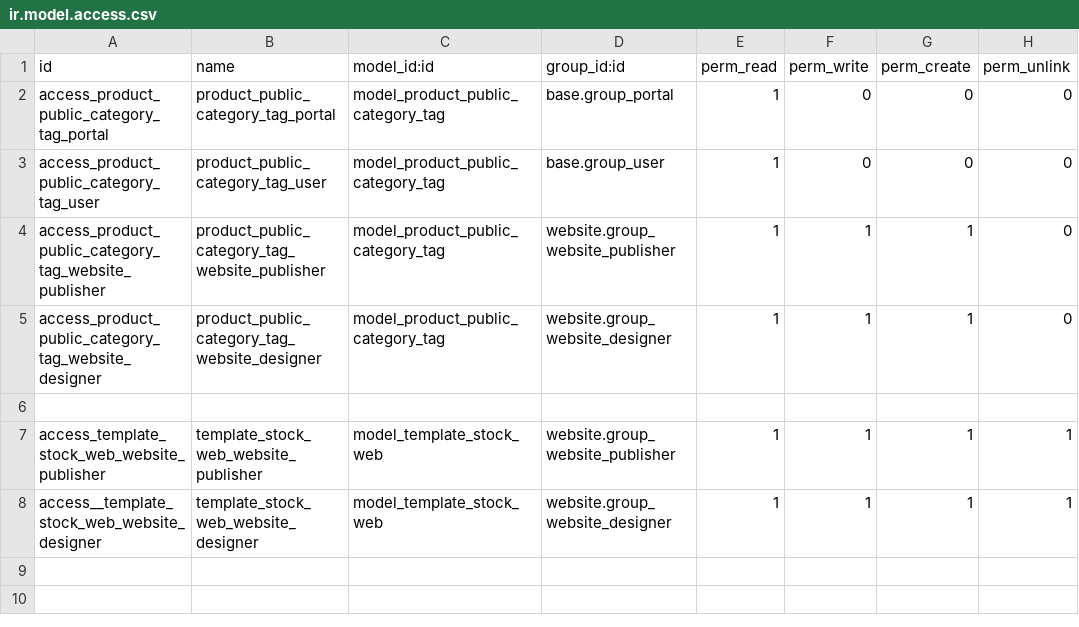
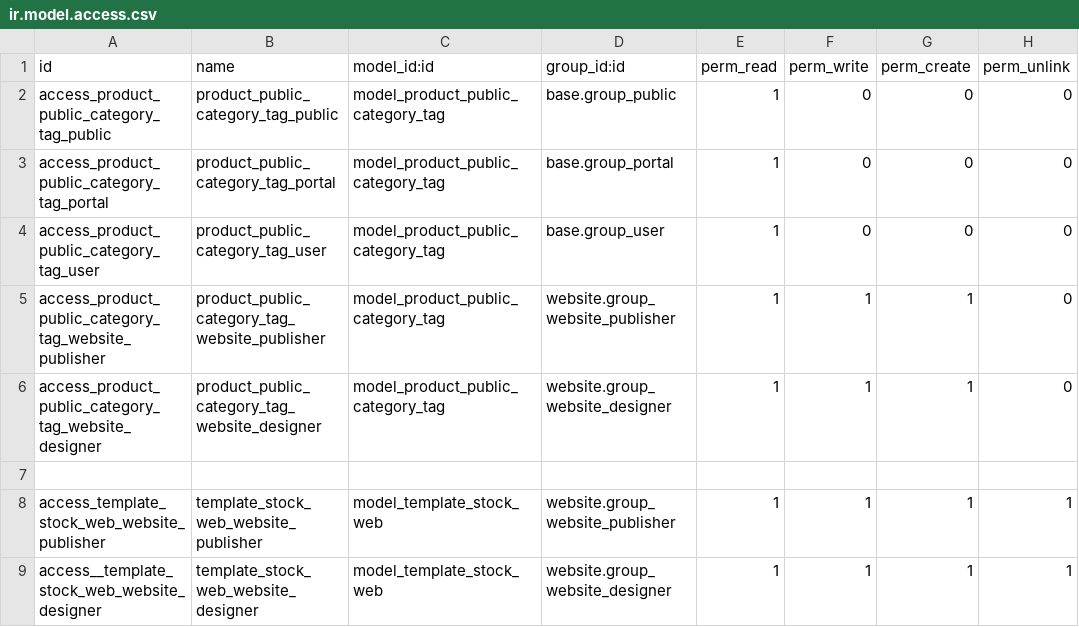
Before and after one commit to Comunitea/CMNT_00146_2018_ANZ, a CSV file: project-addons/website_base_multi_anz/security/ir.model.access.csv, drawn as a sheet; the diff names each change by its address in the sheet, - before the commit and + after, or states it on an @@ line.

Commit message:
Report for Errores web (tag security)

```diff
--- a/project-addons/website_base_multi_anz/security/ir.model.access.csv
+++ b/project-addons/website_base_multi_anz/security/ir.model.access.csv
+row 2: access_product_public_category_tag_public | product_public_category_tag_public | model_product_public_category_tag | base.group_public | 1 | 0 | 0 | 0
```
